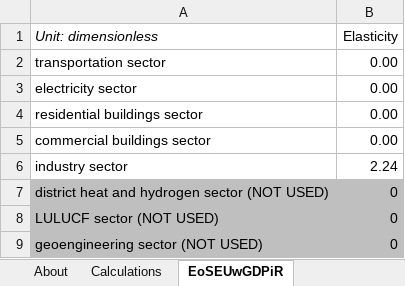
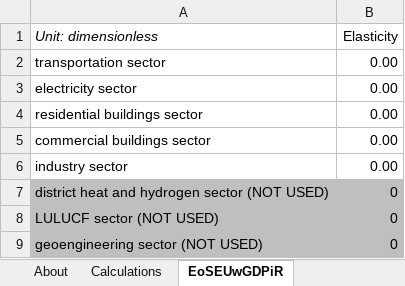
Before and after one commit to Energy-Innovation/eps-southkorea, an Excel workbook: InputData/ctrl-settings/EoSEUwGDPiR/Elasticity of Sectoral Energy Use wrt Per Capita GDP in Recession.xlsx, sheet EoSEUwGDPiR, drawn as a sheet; values as stored, in another font and other column widths than the file's, no borders; the diff names each change by its address in the sheet, - before the commit and + after, or states it on an @@ line.

```diff
--- a/InputData/ctrl-settings/EoSEUwGDPiR/Elasticity of Sectoral Energy Use wrt Per Capita GDP in Recession.xlsx (sheet EoSEUwGDPiR)
+++ b/InputData/ctrl-settings/EoSEUwGDPiR/Elasticity of Sectoral Energy Use wrt Per Capita GDP in Recession.xlsx (sheet EoSEUwGDPiR)
-B6 (Elasticity): 2.24
+B6 (Elasticity): 0.00
```
Also changed, not shown: InputData/ctrl-settings/GDPGR/GDP Growth Rates.xlsx, WebAppData.xlsx, 5 other files.
